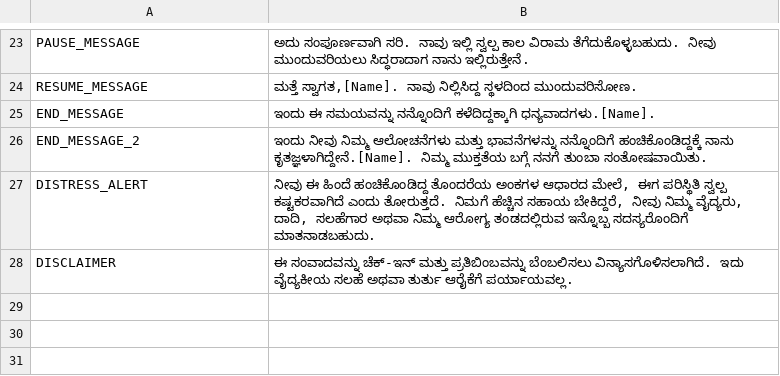
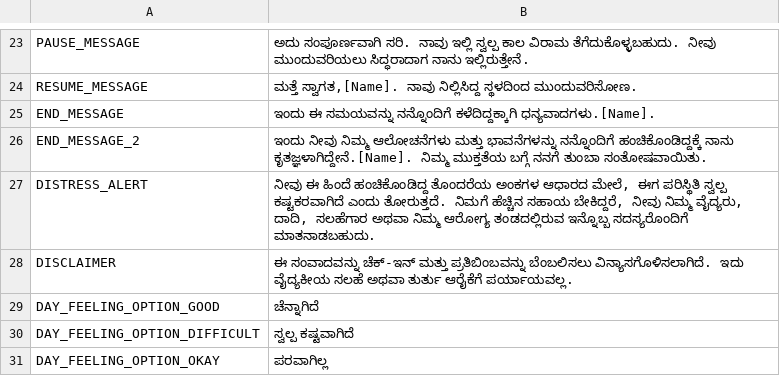
Before and after one commit to ayoobsfathima/BraveEve_node, a CSV file: server/data/BraveEve_static_messages_kn.csv, drawn as a sheet; only a part is shown, gaps mark what is left out; the diff names each change by its address in the sheet, - before the commit and + after, or states it on an @@ line.

Commit message:
Kannada translation to the Static messages

```diff
--- a/server/data/BraveEve_static_messages_kn.csv
+++ b/server/data/BraveEve_static_messages_kn.csv
+row 29: DAY_FEELING_OPTION_GOOD | ಚೆನ್ನಾಗಿದೆ
+row 30: DAY_FEELING_OPTION_DIFFICULT | ಸ್ವಲ್ಪ ಕಷ್ಟವಾಗಿದೆ
+row 31: DAY_FEELING_OPTION_OKAY | ಪರವಾಗಿಲ್ಲ
```
Also changed, not shown: server/data/BraveEve_static_messages.csv, 2 other files.
